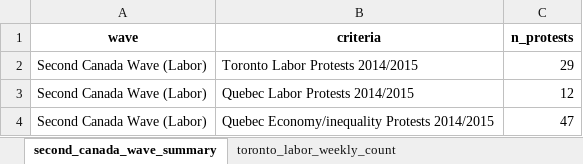
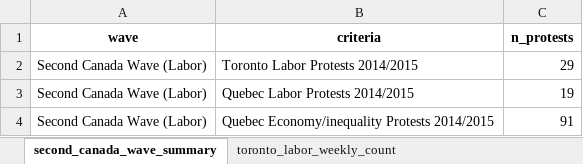
Before and after one commit to MPEDS/protests-analysis, an Excel workbook: docs/trends-paper/wave-counts/canada-wave-counts/second_canada_wave_counts.xlsx, sheet second_canada_wave_summary, drawn as a sheet; values as stored, in another font and other column widths than the file's, no borders; the diff names each change by its address in the sheet, - before the commit and + after, or states it on an @@ line.

```diff
--- a/docs/trends-paper/wave-counts/canada-wave-counts/second_canada_wave_counts.xlsx (sheet second_canada_wave_summary)
+++ b/docs/trends-paper/wave-counts/canada-wave-counts/second_canada_wave_counts.xlsx (sheet second_canada_wave_summary)
-C3 (n_protests): 12
+C3 (n_protests): 19
-C4 (n_protests): 47
+C4 (n_protests): 91
```
Also changed, not shown: sheet quebec_labor_weekly_count, docs/trends-paper/wave-counts/canada-wave-counts/first_canada_wave_counts.xlsx, docs/trends-paper/wave-counts/us-wave-counts/first_us_wave_counts.xlsx, 16 other files.
